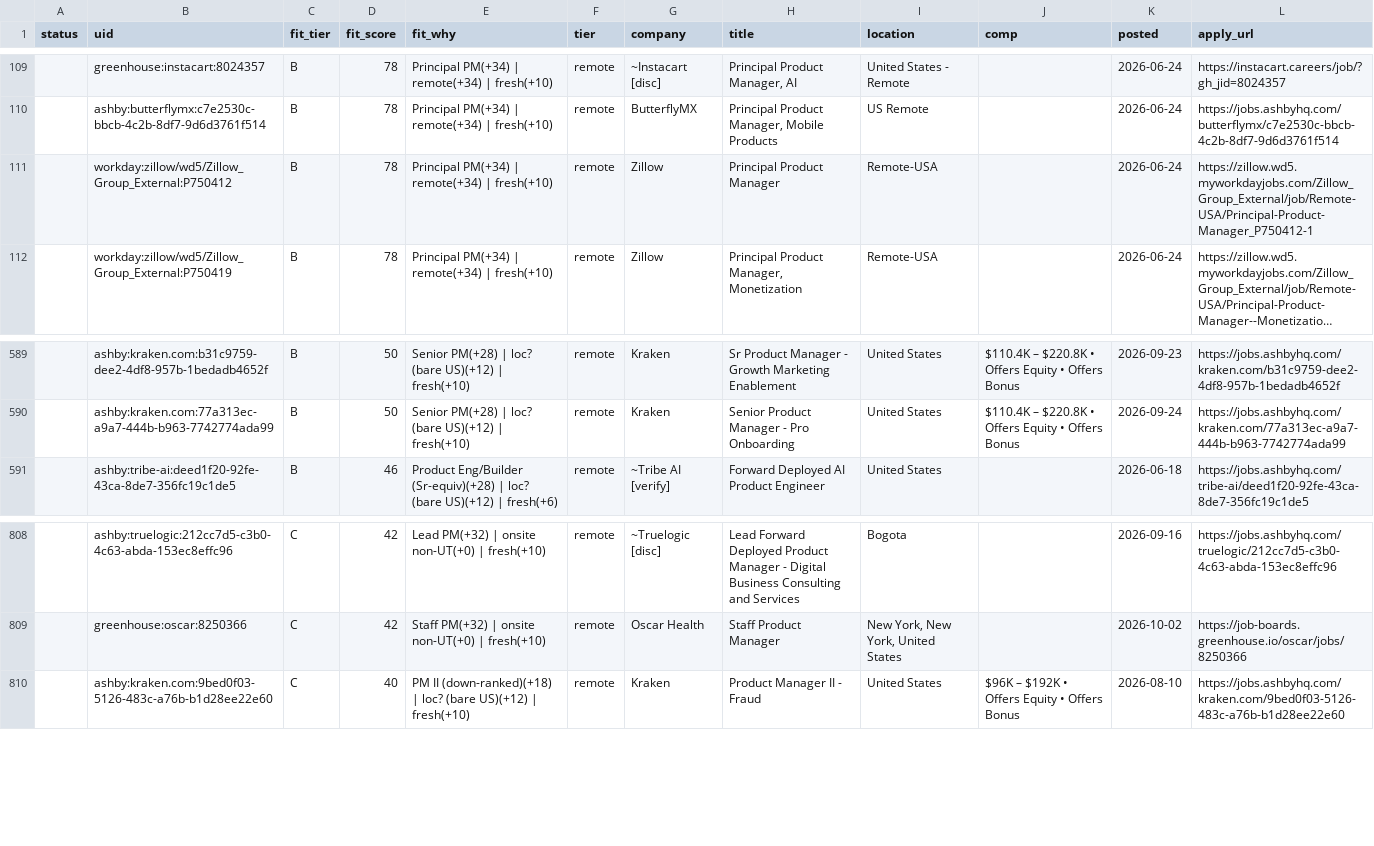
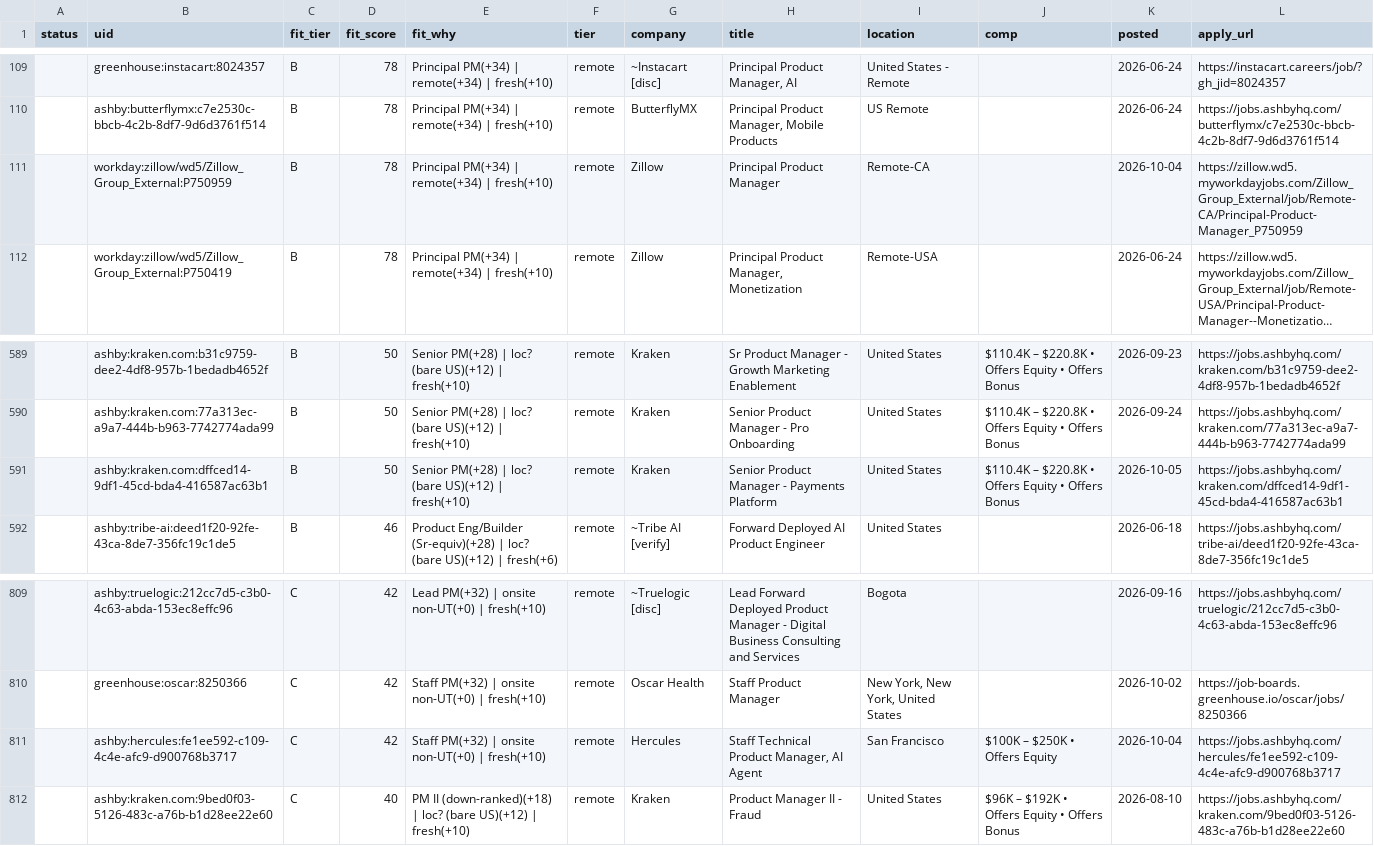
Before and after one commit to tyler-aston/jobsearch-starter, a CSV file: out/me_new_roles.csv, drawn as a sheet; only a part is shown, gaps mark what is left out; long unchanged cells end in …; the diff names each change by its address in the sheet, - before the commit and + after, or states it on an @@ line.

```diff
--- a/out/me_new_roles.csv
+++ b/out/me_new_roles.csv
-B111 (uid): workday:zillow/wd5/Zillow_Group_External:P750412
+B111 (uid): workday:zillow/wd5/Zillow_Group_External:P750959
-I111 (location): Remote-USA
+I111 (location): Remote-CA
-K111 (posted): 2026-06-24
+K111 (posted): 2026-10-04
-L111 (apply_url): https://zillow.wd5.myworkdayjobs.com/Zillow_Group_External/job/Remote-USA/Principal-Product-Manager_P750412-1
+L111 (apply_url): https://zillow.wd5.myworkdayjobs.com/Zillow_Group_External/job/Remote-CA/Principal-Product-Manager_P750959
+row 591:  | ashby:kraken.com:dffced14-9df1-45cd-bda4-416587ac63b1 | B | 50 | Senior PM(+28) | loc? (bare US)(+12) | fresh(+10) | remote | Kraken | Senior Product Manager - Payments Platform | United States | $110.4K – $220.8K • Offers Equity • Offers Bonus | 2026-10-05 | https://jobs.ashbyhq.com/kraken.com/dffced14-9df1-45cd-bda4-416587ac63b1
+row 811:  | ashby:hercules:fe1ee592-c109-4c4e-afc9-d900768b3717 | C | 42 | Staff PM(+32) | onsite non-UT(+0) | fresh(+10) | remote | Hercules | Staff Technical Product Manager, AI Agent | San Francisco | $100K – $250K • Offers Equity | 2026-10-04 | https://jobs.ashbyhq.com/hercules/fe1ee592-c109-4c4e-afc9-d900768b3717
```
Also changed, not shown: 1 other file.
